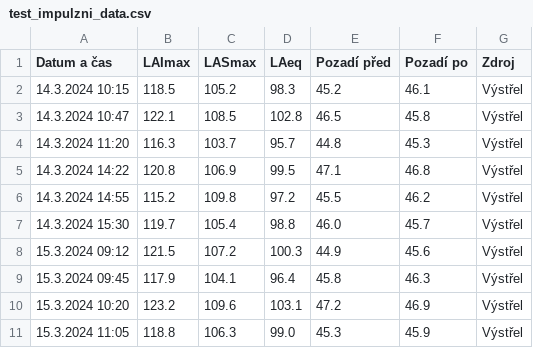
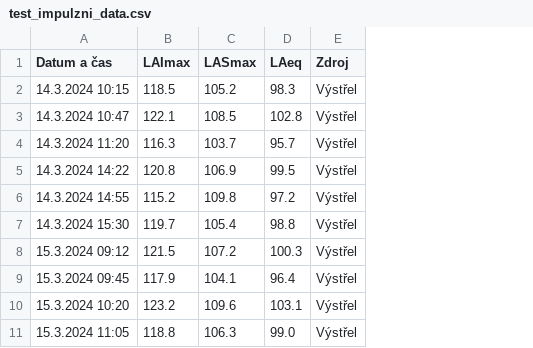
Before and after one commit to haluskalukas/noise-analyzer, a CSV file: test_impulzni_data.csv, drawn as a sheet; the diff names each change by its address in the sheet, - before the commit and + after, or states it on an @@ line.

```diff
--- a/test_impulzni_data.csv
+++ b/test_impulzni_data.csv
-column E (Pozadí před), rows 2-11: 45.2 | 46.5 | 44.8 | 47.1 | 45.5 | 46.0 | 44.9 | 45.8 | 47.2 | 45.3
-column F (Pozadí po), rows 2-11: 46.1 | 45.8 | 45.3 | 46.8 | 46.2 | 45.7 | 45.6 | 46.3 | 46.9 | 45.9
```
Also changed, not shown: 4 other files.
